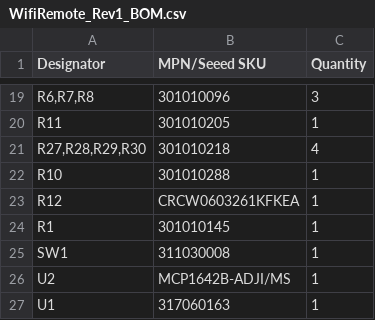
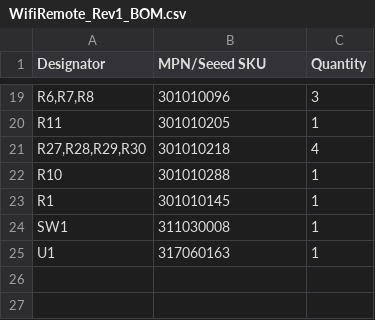
Before and after one commit to FTC-Iowa/WiFiRemote-HW, a CSV file: prj/Project outputs/WifiRemote_Rev1_BOM.csv, drawn as a sheet; only a part is shown, gaps mark what is left out; the diff names each change by its address in the sheet, - before the commit and + after, or states it on an @@ line.

Commit message:
Removed non Seeed OPL parts from orderable BOM

```diff
--- a/prj/Project outputs/WifiRemote_Rev1_BOM.csv
+++ b/prj/Project outputs/WifiRemote_Rev1_BOM.csv
-row 23: R12 | CRCW0603261KFKEA | 1
-row 26: U2 | MCP1642B-ADJI/MS | 1
```
